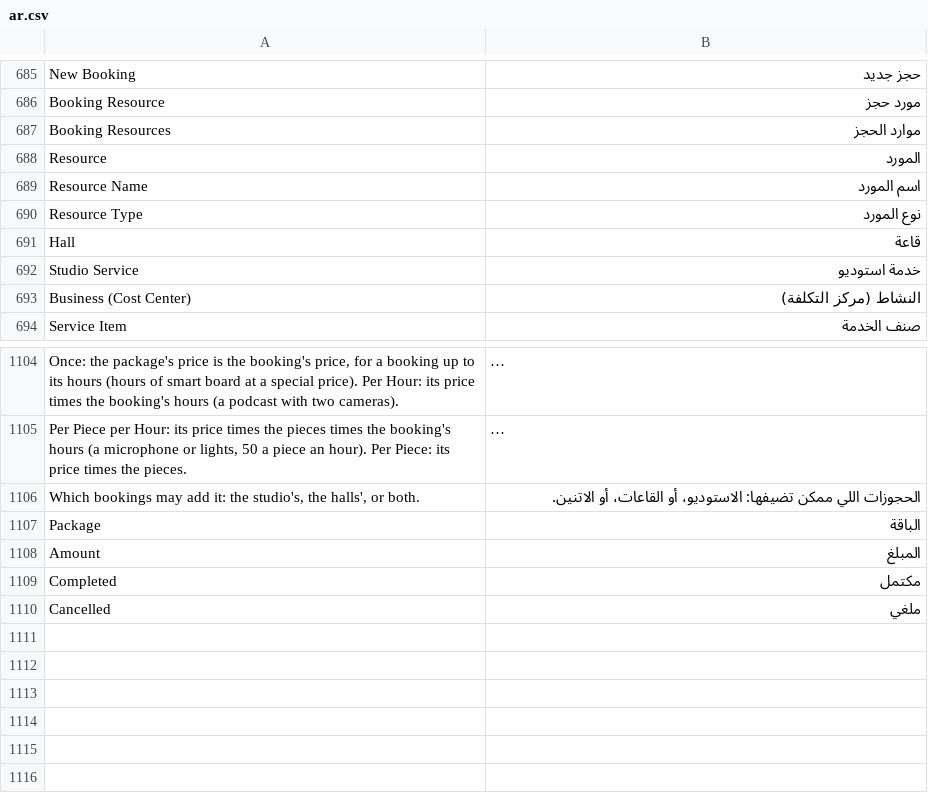
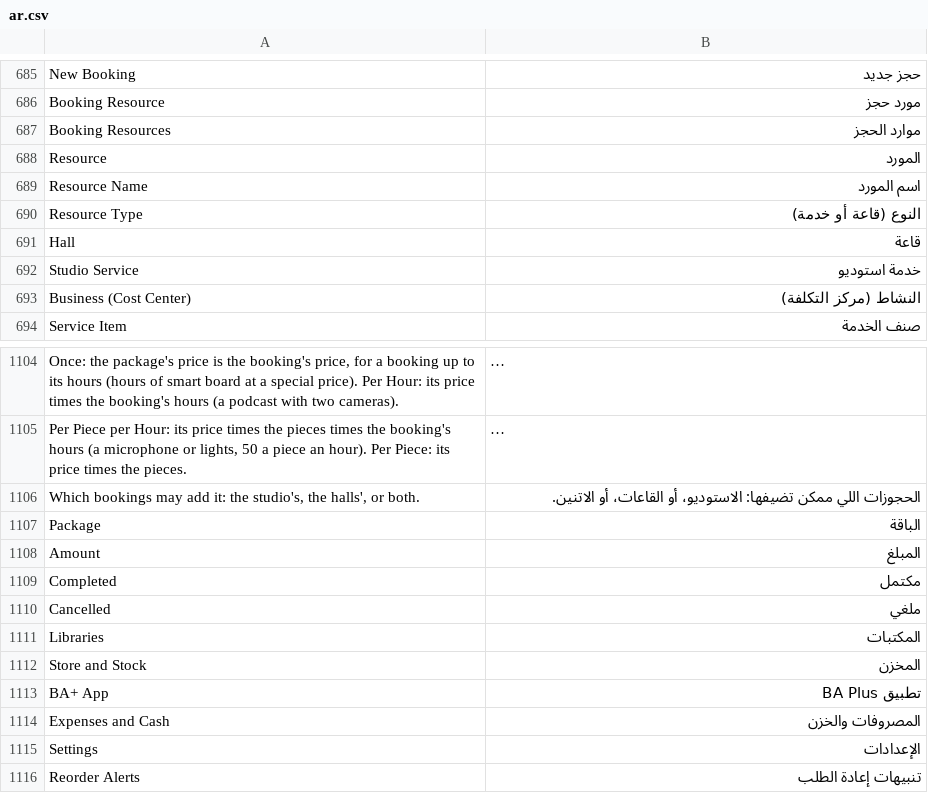
Before and after one commit to tokaM107/integrated-business-platform, a CSV file: apps/imed_erp/imed_erp/translations/ar.csv, drawn as a sheet; only a part is shown, gaps mark what is left out; long unchanged cells end in ….

```diff
--- a/apps/imed_erp/imed_erp/translations/ar.csv
+++ b/apps/imed_erp/imed_erp/translations/ar.csv
@@ -689,3 +689,3 @@ Resource,المورد
 Resource Name,اسم المورد
-Resource Type,نوع المورد
+Resource Type,النوع (قاعة أو خدمة)
 Hall,قاعة
@@ -1110 +1110,7 @@ Completed,مكتمل
 Cancelled,ملغي
+Libraries,المكتبات
+Store and Stock,المخزن
+BA+ App,تطبيق BA Plus
+Expenses and Cash,المصروفات والخزن
+Settings,الإعدادات
+Reorder Alerts,تنبيهات إعادة الطلب
```
Also changed, not shown: 2 other files.
